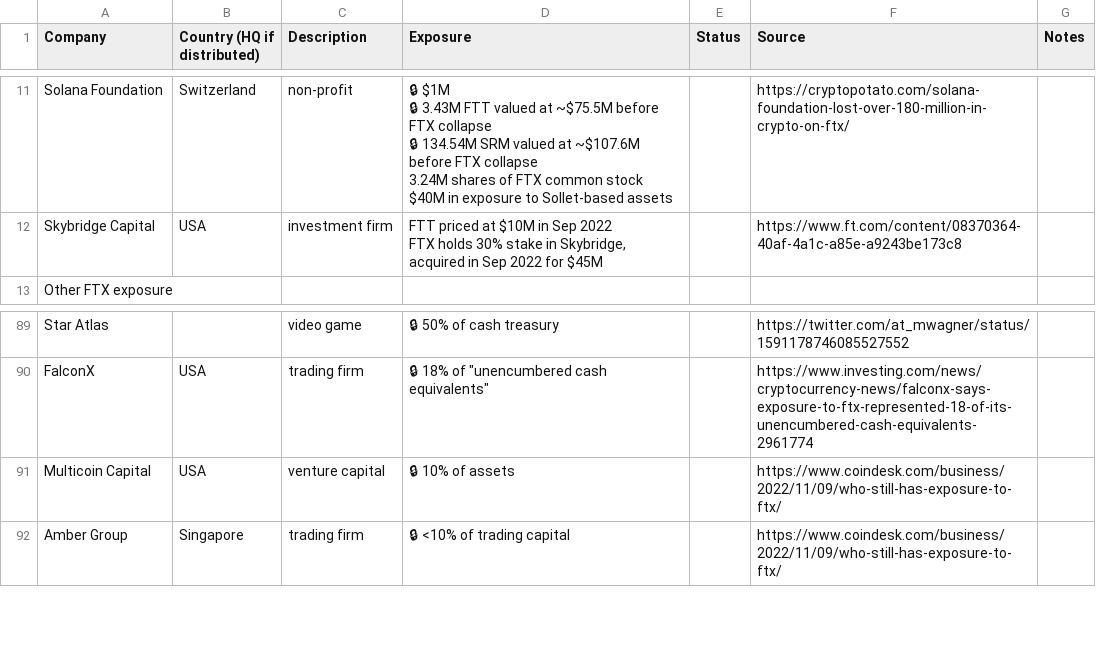
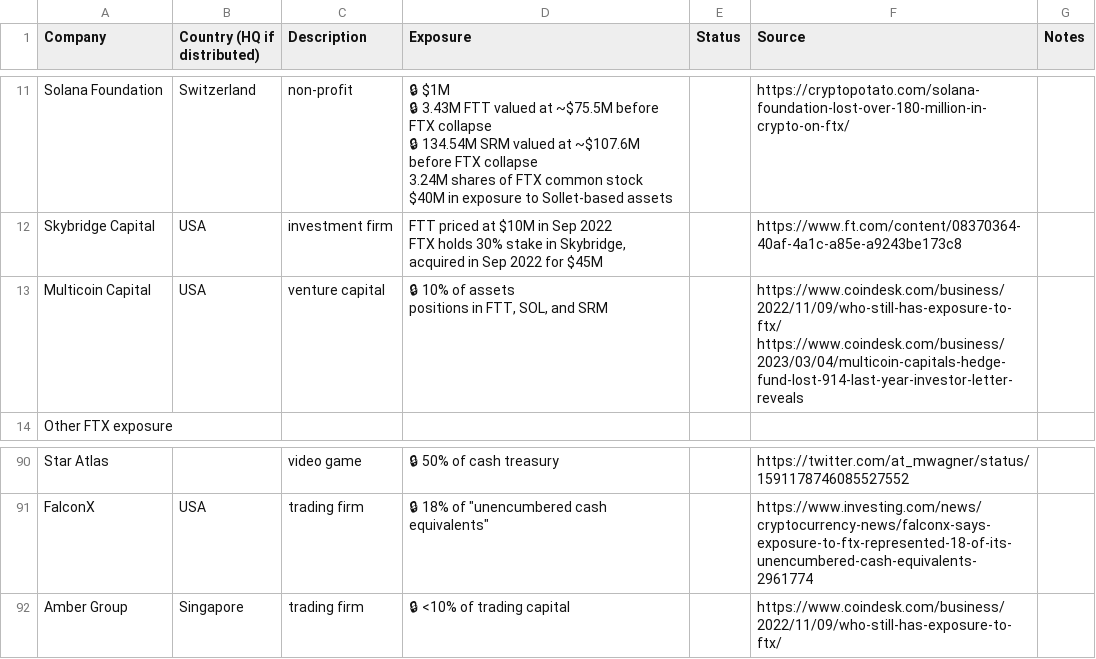
Before and after one commit to molly/ftx-contagion, a CSV file: data/FTX contagion - Exposure.csv, drawn as a sheet; only a part is shown, gaps mark what is left out; removed rows and columns are numbered as before the commit, all else as after; ↵ is a line break in a cell; the diff names each change by its address in the sheet, - before the commit and + after, or states it on an @@ line.

Commit message:
Move Multicoin to FTT holders section, update with exposure to FTT, SOL, SRM

```diff
--- a/data/FTX contagion - Exposure.csv
+++ b/data/FTX contagion - Exposure.csv
+row 13: Multicoin Capital | USA | venture capital | 🔒 10% of assets ↵ positions in FTT, SOL, and SRM |  | https://www.coindesk.com/business/2022/11/09/who-still-has-exposure-to-ftx/ ↵ https://www.coindesk.com/business/2023/03/04/multicoin-capitals-hedge-fund-lost-914-last-year-investor-letter-reveals
-row 91: Multicoin Capital | USA | venture capital | 🔒 10% of assets |  | https://www.coindesk.com/business/2022/11/09/who-still-has-exposure-to-ftx/
```
Also changed, not shown: 1 other file.
